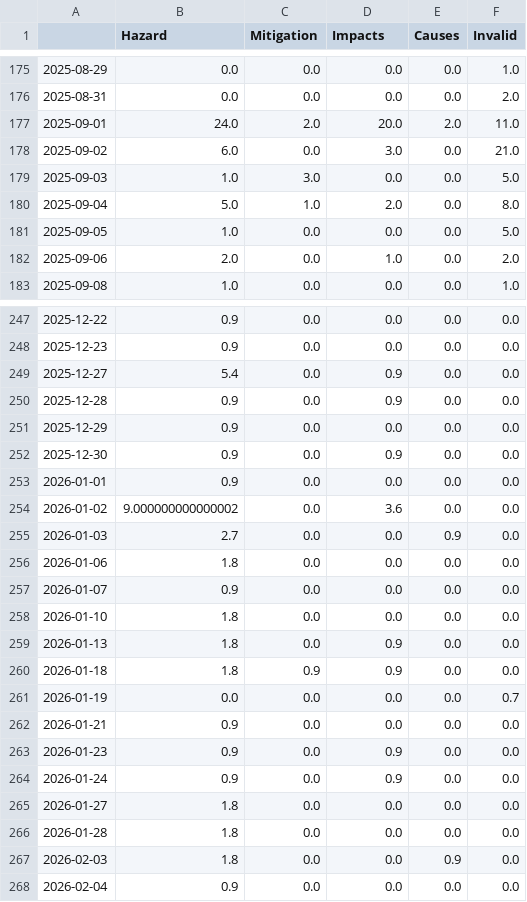
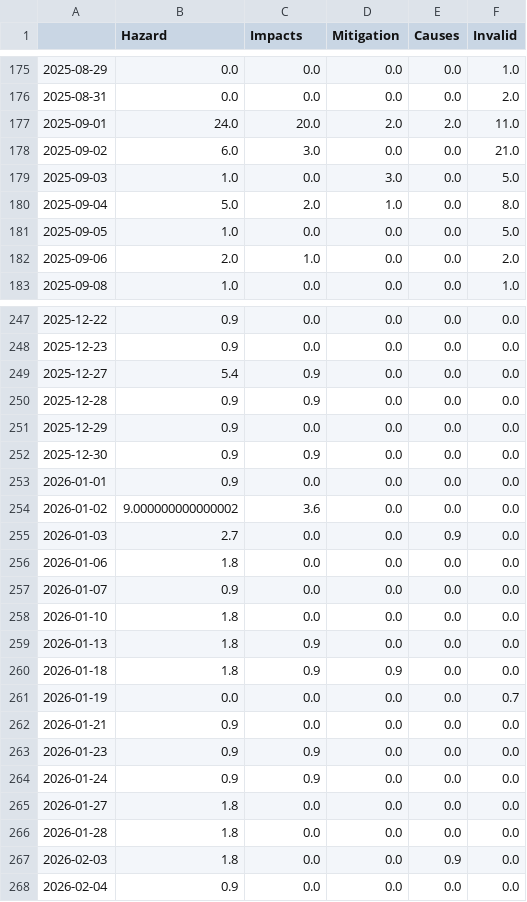
Before and after one commit to MarcoL95-news/earthquakeIsComing, a CSV file: csv/topics_date.csv, drawn as a sheet; only a part is shown, gaps mark what is left out; the diff covers the shown part only.

```diff
--- a/csv/topics_date.csv
+++ b/csv/topics_date.csv
@@ -1 +1 @@
-,Hazard,Mitigation,Impacts,Causes,Invalid
+,Hazard,Impacts,Mitigation,Causes,Invalid
@@ -176,8 +176,8 @@
 2025-08-31,0.0,0.0,0.0,0.0,2.0
-2025-09-01,24.0,2.0,20.0,2.0,11.0
-2025-09-02,6.0,0.0,3.0,0.0,21.0
-2025-09-03,1.0,3.0,0.0,0.0,5.0
-2025-09-04,5.0,1.0,2.0,0.0,8.0
+2025-09-01,24.0,20.0,2.0,2.0,11.0
+2025-09-02,6.0,3.0,0.0,0.0,21.0
+2025-09-03,1.0,0.0,3.0,0.0,5.0
+2025-09-04,5.0,2.0,1.0,0.0,8.0
 2025-09-05,1.0,0.0,0.0,0.0,5.0
-2025-09-06,2.0,0.0,1.0,0.0,2.0
+2025-09-06,2.0,1.0,0.0,0.0,2.0
 2025-09-08,1.0,0.0,0.0,0.0,1.0
@@ -248,8 +248,8 @@
 2025-12-23,0.9,0.0,0.0,0.0,0.0
-2025-12-27,5.4,0.0,0.9,0.0,0.0
-2025-12-28,0.9,0.0,0.9,0.0,0.0
+2025-12-27,5.4,0.9,0.0,0.0,0.0
+2025-12-28,0.9,0.9,0.0,0.0,0.0
 2025-12-29,0.9,0.0,0.0,0.0,0.0
-2025-12-30,0.9,0.0,0.9,0.0,0.0
+2025-12-30,0.9,0.9,0.0,0.0,0.0
 2026-01-01,0.9,0.0,0.0,0.0,0.0
-2026-01-02,9.000000000000002,0.0,3.6,0.0,0.0
+2026-01-02,9.000000000000002,3.6,0.0,0.0,0.0
 2026-01-03,2.7,0.0,0.0,0.9,0.0
@@ -258,3 +258,3 @@
 2026-01-10,1.8,0.0,0.0,0.0,0.0
-2026-01-13,1.8,0.0,0.9,0.0,0.0
+2026-01-13,1.8,0.9,0.0,0.0,0.0
 2026-01-18,1.8,0.9,0.9,0.0,0.0
@@ -262,4 +262,4 @@
 2026-01-21,0.9,0.0,0.0,0.0,0.0
-2026-01-23,0.9,0.0,0.9,0.0,0.0
-2026-01-24,0.9,0.0,0.9,0.0,0.0
+2026-01-23,0.9,0.9,0.0,0.0,0.0
+2026-01-24,0.9,0.9,0.0,0.0,0.0
 2026-01-27,1.8,0.0,0.0,0.0,0.0
```
Also changed, not shown: 2 added rows and 93 edited cells elsewhere in this file, 5 other files.
